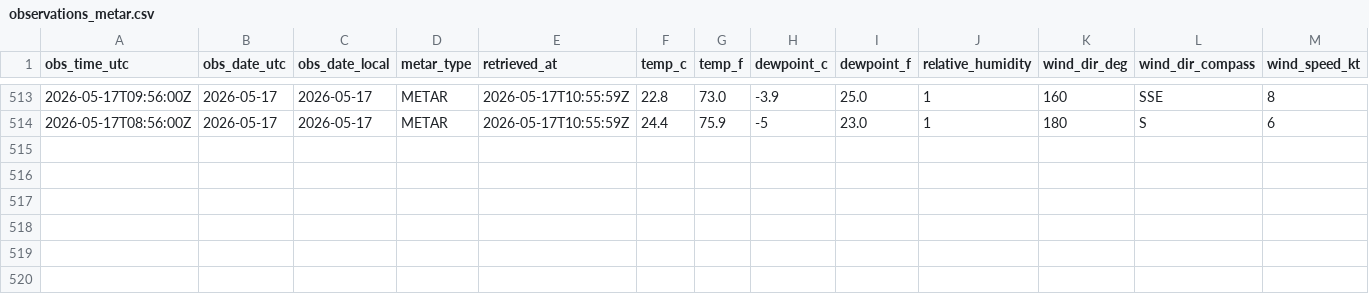
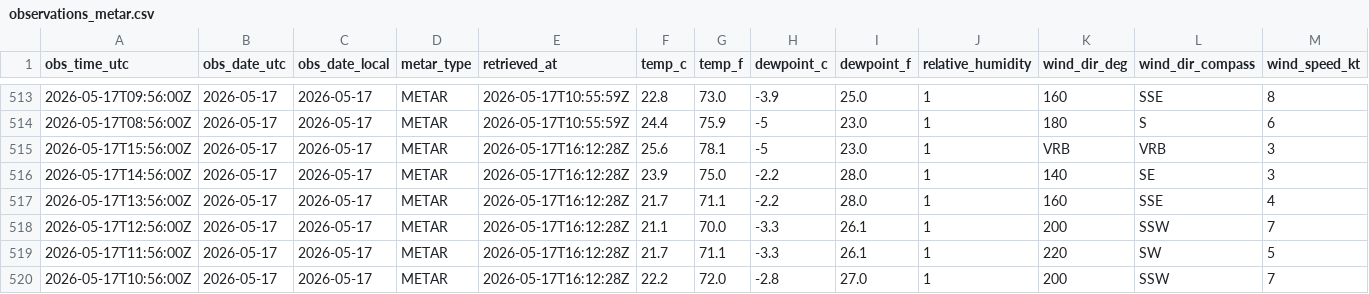
Before and after one commit to jjha911-a11y/nws-forecast-collector, a CSV file: data/observations_metar.csv, drawn as a sheet; only a part is shown, gaps mark what is left out; rows hold the shown columns only; the diff names each change by its address in the sheet, - before the commit and + after, or states it on an @@ line.

```diff
--- a/data/observations_metar.csv
+++ b/data/observations_metar.csv
+row 515: 2026-05-17T15:56:00Z | 2026-05-17 | 2026-05-17 | METAR | 2026-05-17T16:12:28Z | 25.6 | 78.1 | -5 | 23.0 | 1 | VRB | VRB | 3
+row 516: 2026-05-17T14:56:00Z | 2026-05-17 | 2026-05-17 | METAR | 2026-05-17T16:12:28Z | 23.9 | 75.0 | -2.2 | 28.0 | 1 | 140 | SE | 3
+row 517: 2026-05-17T13:56:00Z | 2026-05-17 | 2026-05-17 | METAR | 2026-05-17T16:12:28Z | 21.7 | 71.1 | -2.2 | 28.0 | 1 | 160 | SSE | 4
+row 518: 2026-05-17T12:56:00Z | 2026-05-17 | 2026-05-17 | METAR | 2026-05-17T16:12:28Z | 21.1 | 70.0 | -3.3 | 26.1 | 1 | 200 | SSW | 7
+row 519: 2026-05-17T11:56:00Z | 2026-05-17 | 2026-05-17 | METAR | 2026-05-17T16:12:28Z | 21.7 | 71.1 | -3.3 | 26.1 | 1 | 220 | SW | 5
+row 520: 2026-05-17T10:56:00Z | 2026-05-17 | 2026-05-17 | METAR | 2026-05-17T16:12:28Z | 22.2 | 72.0 | -2.8 | 27.0 | 1 | 200 | SSW | 7
```
